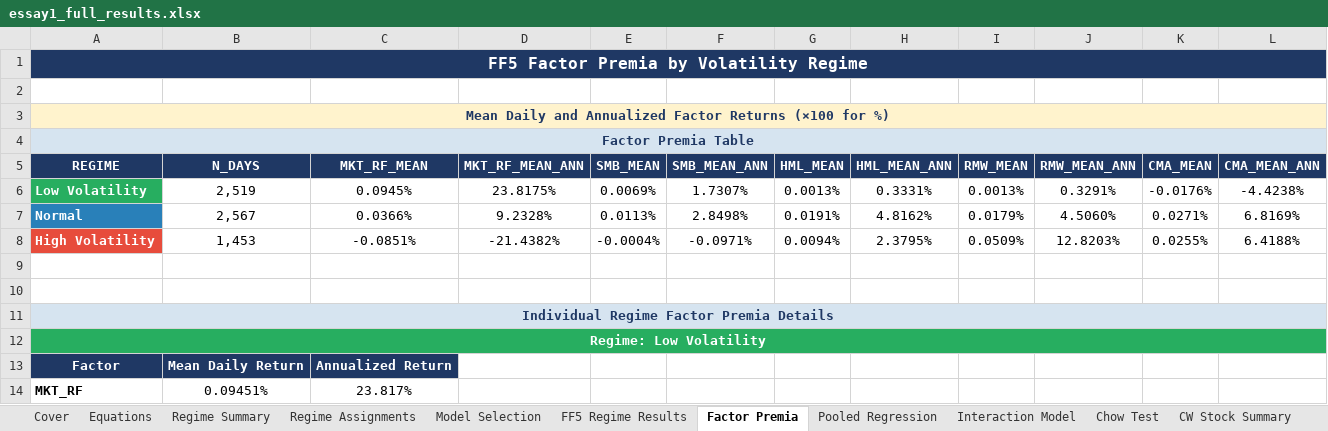
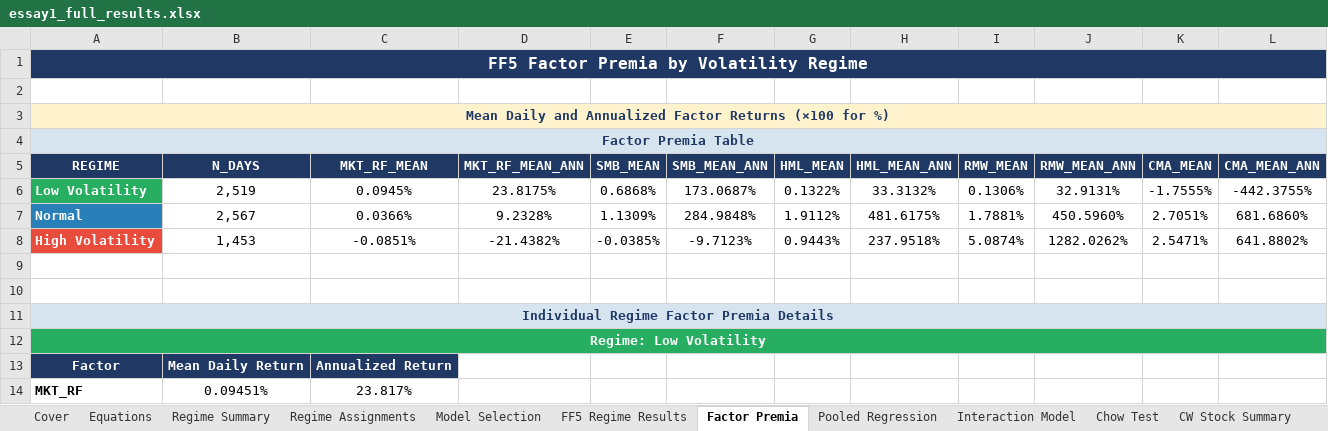
Before and after one commit to RoseboroFoundation/Signalsandsystems, an Excel workbook: essay1_full_results.xlsx, sheet Factor Premia, drawn as a sheet; only a part is shown; values as stored, in another font and other column widths than the file's, no borders; the diff covers the shown part only; the diff names each change by its address in the sheet, - before the commit and + after, or states it on an @@ line.

```diff
--- a/essay1_full_results.xlsx (sheet Factor Premia)
+++ b/essay1_full_results.xlsx (sheet Factor Premia)
-E6 (SMB_MEAN): 0.0069%
+E6 (SMB_MEAN): 0.6868%
-F6 (SMB_MEAN_ANN): 1.7307%
+F6 (SMB_MEAN_ANN): 173.0687%
-G6 (HML_MEAN): 0.0013%
+G6 (HML_MEAN): 0.1322%
-H6 (HML_MEAN_ANN): 0.3331%
+H6 (HML_MEAN_ANN): 33.3132%
-I6 (RMW_MEAN): 0.0013%
+I6 (RMW_MEAN): 0.1306%
-J6 (RMW_MEAN_ANN): 0.3291%
+J6 (RMW_MEAN_ANN): 32.9131%
-K6 (CMA_MEAN): -0.0176%
+K6 (CMA_MEAN): -1.7555%
-L6 (CMA_MEAN_ANN): -4.4238%
+L6 (CMA_MEAN_ANN): -442.3755%
-E7 (SMB_MEAN): 0.0113%
+E7 (SMB_MEAN): 1.1309%
-F7 (SMB_MEAN_ANN): 2.8498%
+F7 (SMB_MEAN_ANN): 284.9848%
-G7 (HML_MEAN): 0.0191%
+G7 (HML_MEAN): 1.9112%
-H7 (HML_MEAN_ANN): 4.8162%
+H7 (HML_MEAN_ANN): 481.6175%
-I7 (RMW_MEAN): 0.0179%
+I7 (RMW_MEAN): 1.7881%
-J7 (RMW_MEAN_ANN): 4.5060%
+J7 (RMW_MEAN_ANN): 450.5960%
-K7 (CMA_MEAN): 0.0271%
+K7 (CMA_MEAN): 2.7051%
-L7 (CMA_MEAN_ANN): 6.8169%
+L7 (CMA_MEAN_ANN): 681.6860%
-E8 (SMB_MEAN): -0.0004%
+E8 (SMB_MEAN): -0.0385%
-F8 (SMB_MEAN_ANN): -0.0971%
+F8 (SMB_MEAN_ANN): -9.7123%
-G8 (HML_MEAN): 0.0094%
+G8 (HML_MEAN): 0.9443%
-H8 (HML_MEAN_ANN): 2.3795%
+H8 (HML_MEAN_ANN): 237.9518%
-I8 (RMW_MEAN): 0.0509%
+I8 (RMW_MEAN): 5.0874%
-J8 (RMW_MEAN_ANN): 12.8203%
+J8 (RMW_MEAN_ANN): 1282.0262%
-K8 (CMA_MEAN): 0.0255%
+K8 (CMA_MEAN): 2.5471%
-L8 (CMA_MEAN_ANN): 6.4188%
+L8 (CMA_MEAN_ANN): 641.8802%
```
Also changed, not shown: 24 edited cells elsewhere in this sheet, sheet Matched Controls, sheet CW Stock Summary, sheet Paired T-Test, sheet Regime Amplification, sheet Interaction Model, sheet FF5 Regime Results, 2 more sheets, charts or pictures, 6 other files.
